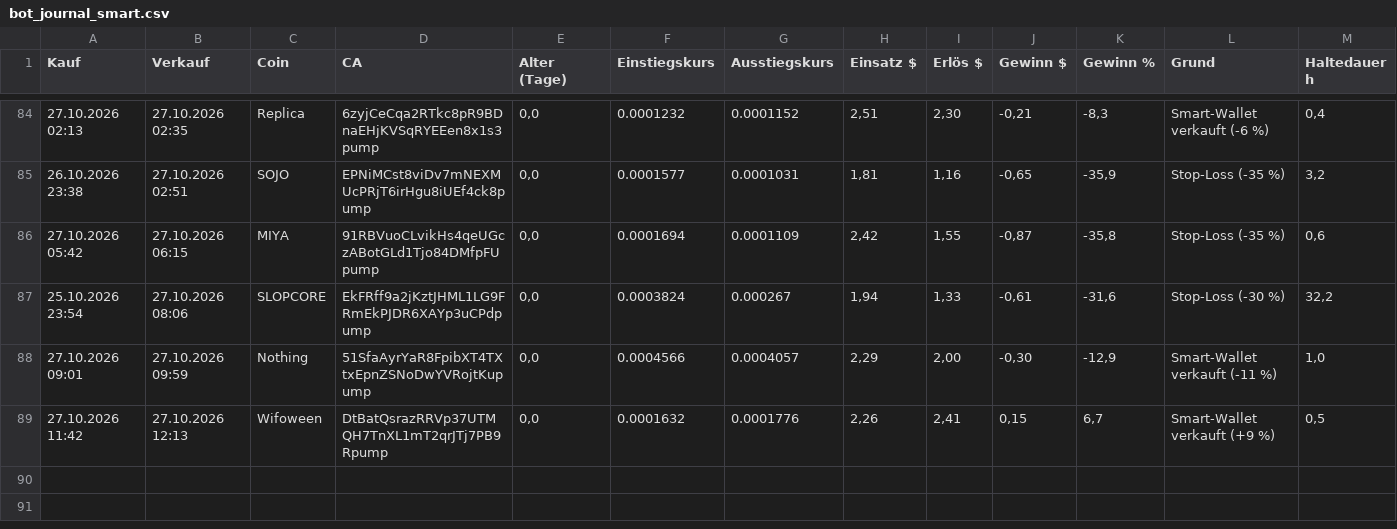
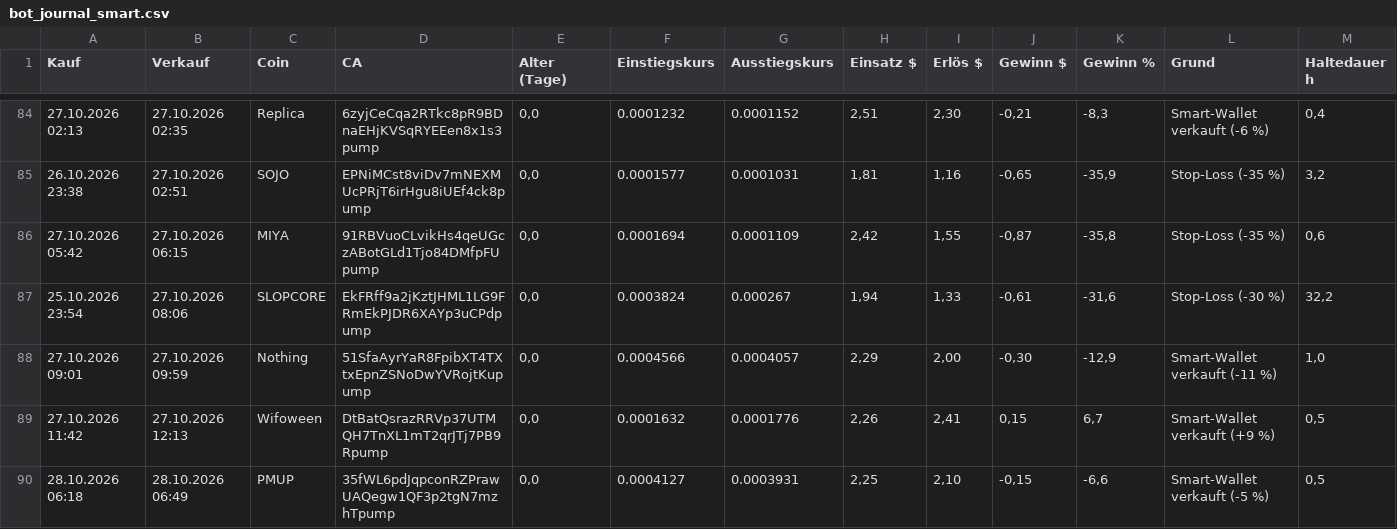
Before and after one commit to Derg83/fomo-bot, a CSV file: bot_journal_smart.csv, drawn as a sheet; only a part is shown, gaps mark what is left out; the diff names each change by its address in the sheet, - before the commit and + after, or states it on an @@ line.

```diff
--- a/bot_journal_smart.csv
+++ b/bot_journal_smart.csv
+row 90: 28.10.2026 06:18 | 28.10.2026 06:49 | PMUP | 35fWL6pdJqpconRZPrawUAQegw1QF3p2tgN7mzhTpump | 0,0 | 0.0004127 | 0.0003931 | 2,25 | 2,10 | -0,15 | -6,6 | Smart-Wallet verkauft (-5 %) | 0,5
```
Also changed, not shown: 10 other files.
